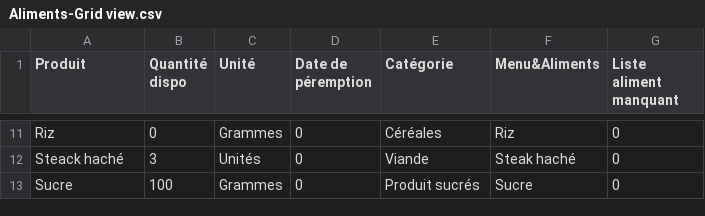
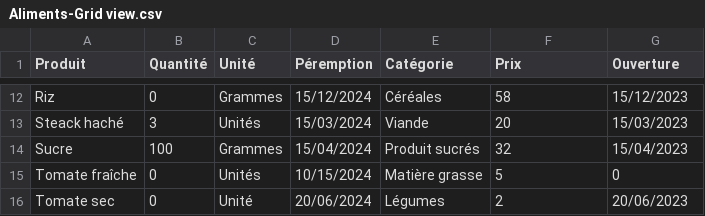
Before and after one commit to MorlotN/NosVignes, a CSV file: Aliments-Grid view.csv, drawn as a sheet; only a part is shown, gaps mark what is left out; addresses are those after the commit; the diff covers the shown part only; the diff names each change by its address in the sheet, - before the commit and + after, or states it on an @@ line.

```diff
--- a/Aliments-Grid view.csv
+++ b/Aliments-Grid view.csv
-B1: Quantité dispo
+B1: Quantité
-D1: Date de péremption
+D1: Péremption
-F1: Menu&Aliments
+F1: Prix
-G1: Liste aliment manquant
+G1: Ouverture
-D12 (Péremption): 0
+D12 (Péremption): 15/12/2024
-F12 (Prix): Riz
+F12 (Prix): 58
-G12 (Ouverture): 0
+G12 (Ouverture): 15/12/2023
-D13 (Péremption): 0
+D13 (Péremption): 15/03/2024
-F13 (Prix): Steak haché
+F13 (Prix): 20
-G13 (Ouverture): 0
+G13 (Ouverture): 15/03/2023
-D14 (Péremption): 0
+D14 (Péremption): 15/04/2024
-F14 (Prix): Sucre
+F14 (Prix): 32
-G14 (Ouverture): 0
+G14 (Ouverture): 15/04/2023
+row 15: Tomate fraîche | 0 | Unités | 10/15/2024 | Matière grasse | 5 | 0
+row 16: Tomate sec | 0 | Unité | 20/06/2024 | Légumes | 2 | 20/06/2023
```
Also changed, not shown: 1 added row and 29 edited cells elsewhere in this file, Menu-Grid view.csv, historique_actions.csv, 11 other files.
